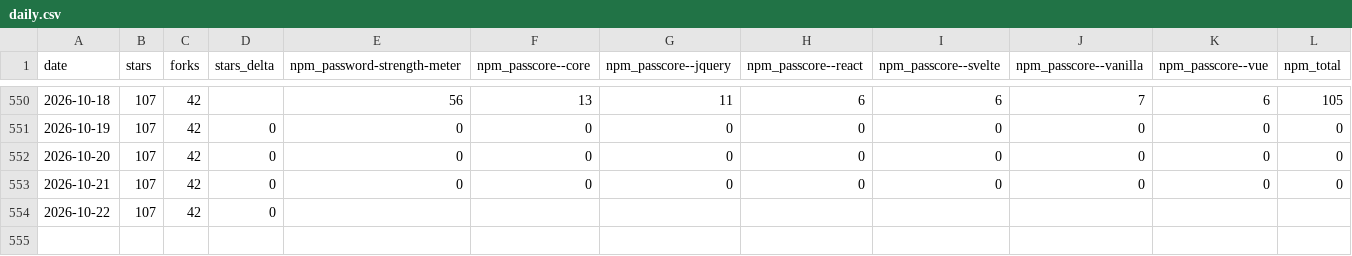
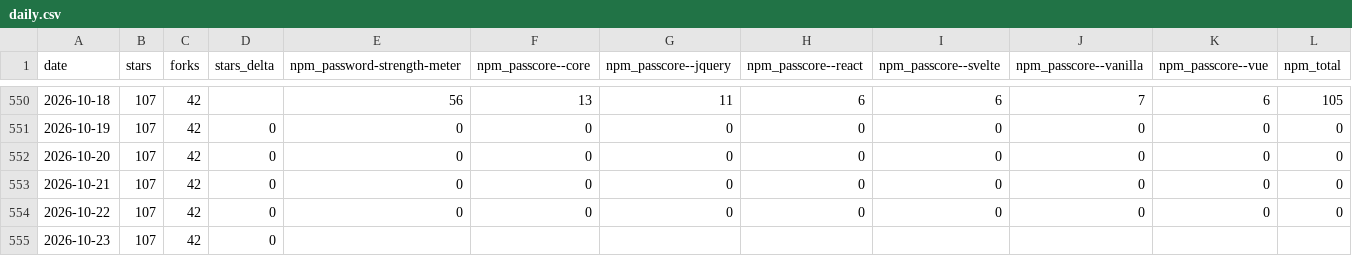
Before and after one commit to elboletaire/password-strength-meter, a CSV file: elboletaire/password-strength-meter/daily.csv, drawn as a sheet; only a part is shown, gaps mark what is left out.

```diff
--- a/elboletaire/password-strength-meter/daily.csv
+++ b/elboletaire/password-strength-meter/daily.csv
@@ -553,2 +553,3 @@ date,stars,forks,stars_delta,npm_password-strength-meter,npm_passcore--core,npm_
 2026-10-21,107,42,0,0,0,0,0,0,0,0,0
-2026-10-22,107,42,0,,,,,,,,
+2026-10-22,107,42,0,0,0,0,0,0,0,0,0
+2026-10-23,107,42,0,,,,,,,,
```
Also changed, not shown: 18 other files.
